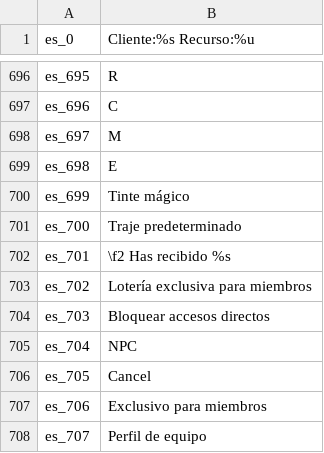
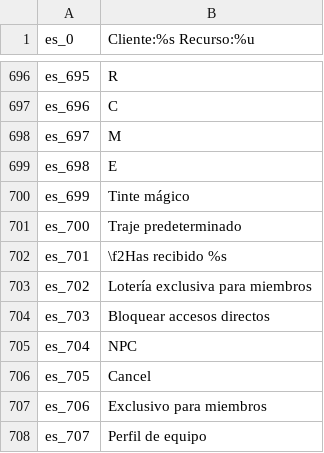
Before and after one commit to oberon-wu/teon-lang, a CSV file: localization/localization_es.csv, drawn as a sheet; only a part is shown, gaps mark what is left out.

```diff
--- a/localization/localization_es.csv
+++ b/localization/localization_es.csv
@@ -701,3 +701,3 @@ es_699,"Tinte mágico"
 es_700,"Traje predeterminado"
-es_701,"\f2 Has recibido %s"
+es_701,"\f2Has recibido %s"
 es_702,"Lotería exclusiva para miembros"
```
Also changed, not shown: localization/localization_de.csv, localization/localization_fr.csv, 3 other files.
